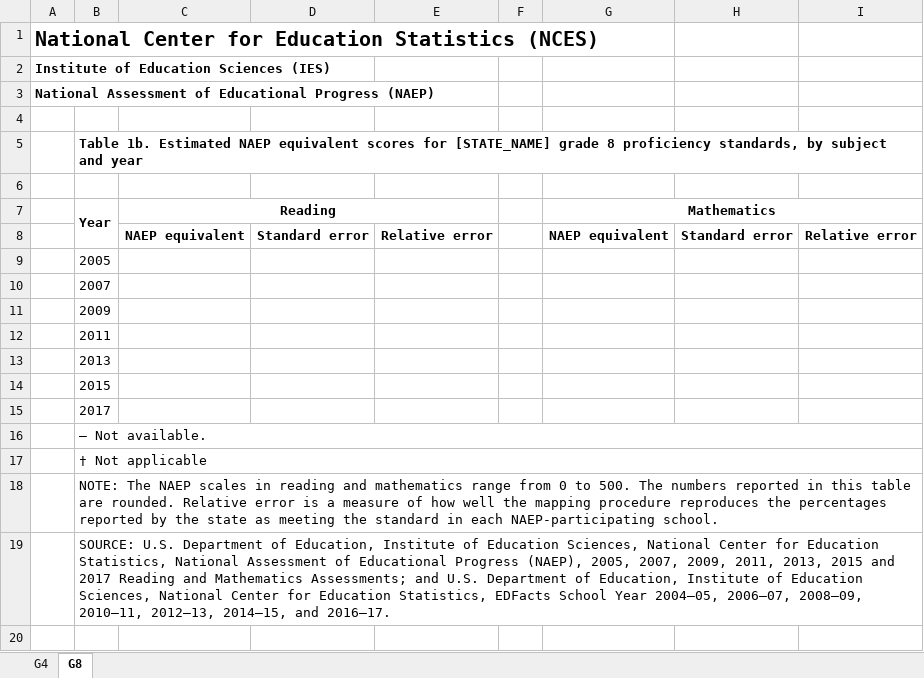
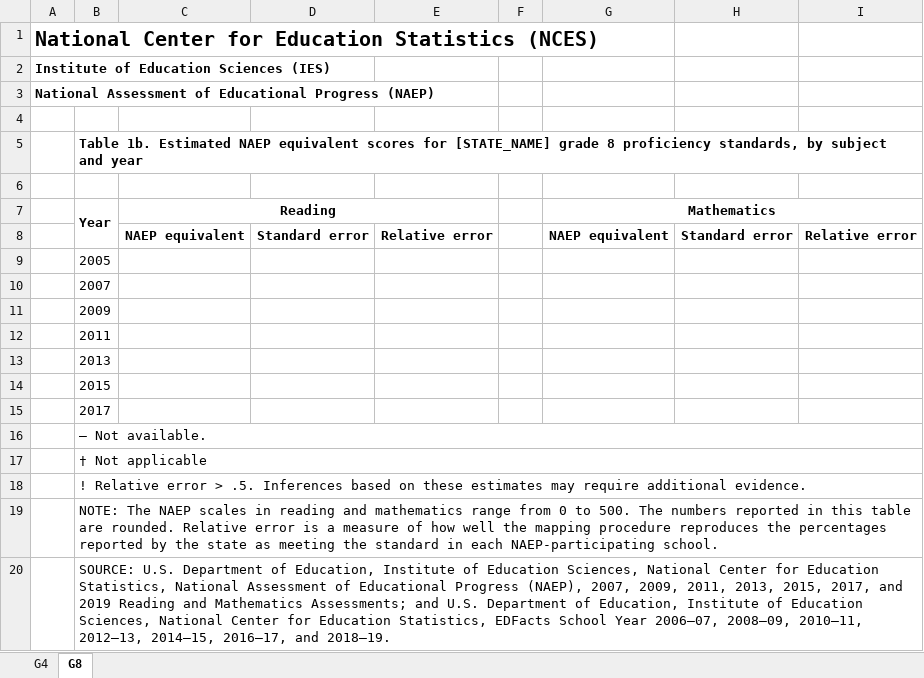
Before and after one commit to dyee-air/NAEPStateMapping-WebToolTables, an Excel workbook: source.xlsx, sheet G8, drawn as a sheet; values as stored, in another font and other column widths than the file's, no borders; addresses are those after the commit; the diff names each change by its address in the sheet, - before the commit and + after, or states it on an @@ line.

```diff
--- a/source.xlsx (sheet G8)
+++ b/source.xlsx (sheet G8)
+row 18:  | ! Relative error > .5. Inferences based on these estimates may require additional evidence.
-B20 (Year): …Progress (NAEP), 2005, 2007, 2009, 2011, 2013, 2015 and 2017 Reading and Mathematics Assessments; and U.S. Department of Education, Institute of Education Sciences, National Center for Education Statistics, EDFacts School Year 2004–05, 2006–07, 2008–09, 2010–11, 2012–13, 2014–15, and 2016–17.
+B20 (Year): …Progress (NAEP), 2007, 2009, 2011, 2013, 2015, 2017, and 2019 Reading and Mathematics Assessments; and U.S. Department of Education, Institute of Education Sciences, National Center for Education Statistics, EDFacts School Year 2006–07, 2008–09, 2010–11, 2012–13, 2014–15, 2016–17, and 2018–19.
```
Also changed, not shown: sheet G4, 5 other files.
